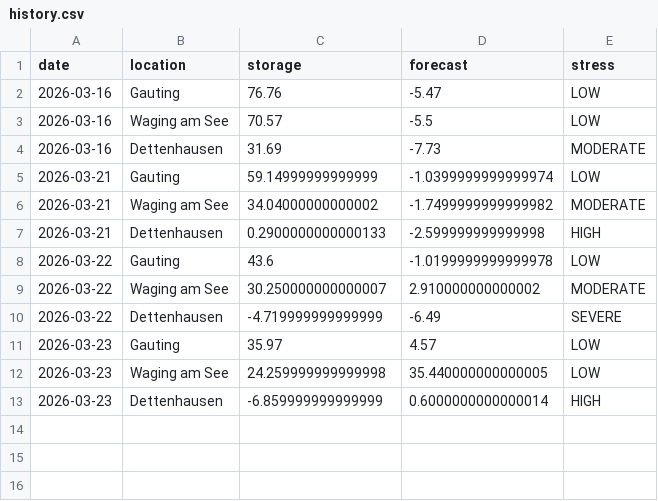
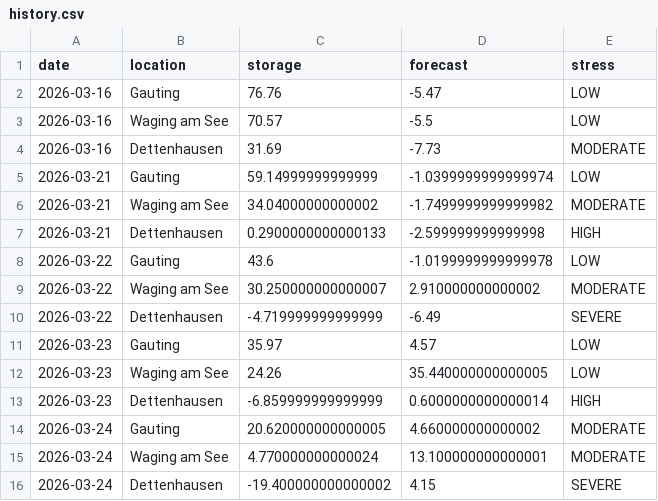
Before and after one commit to molitor76-creator/tree-drought-monitor, a CSV file: data/history.csv, drawn as a sheet.

Commit message:
update drought monitor data

```diff
--- a/data/history.csv
+++ b/data/history.csv
@@ -11,3 +11,6 @@ date,location,storage,forecast,stress
 2026-03-23,Gauting,35.97,4.57,LOW
-2026-03-23,Waging am See,24.259999999999998,35.440000000000005,LOW
+2026-03-23,Waging am See,24.26,35.440000000000005,LOW
 2026-03-23,Dettenhausen,-6.859999999999999,0.6000000000000014,HIGH
+2026-03-24,Gauting,20.620000000000005,4.660000000000002,MODERATE
+2026-03-24,Waging am See,4.770000000000024,13.100000000000001,MODERATE
+2026-03-24,Dettenhausen,-19.400000000000002,4.15,SEVERE
```
Also changed, not shown: 1 other file.
